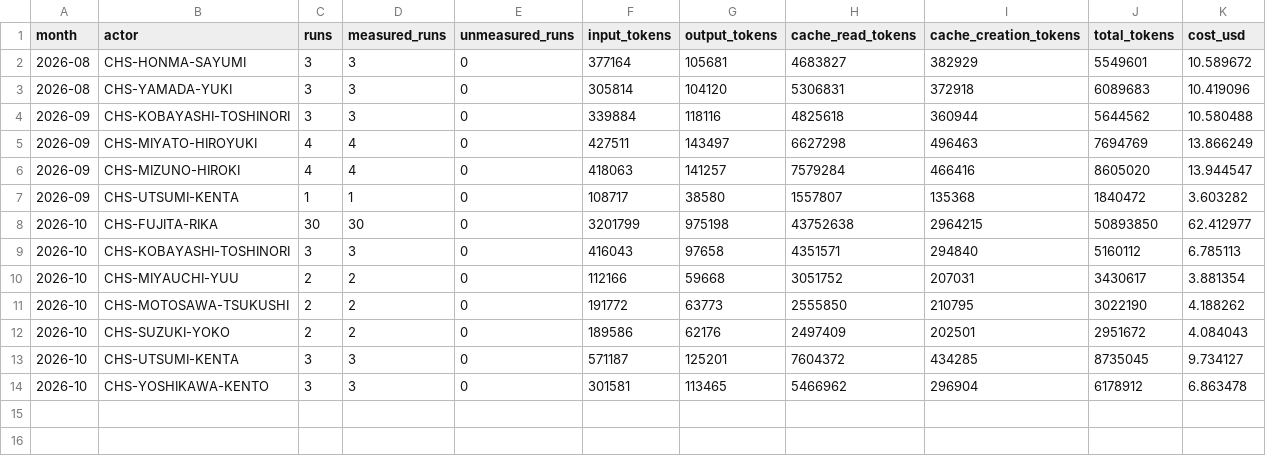
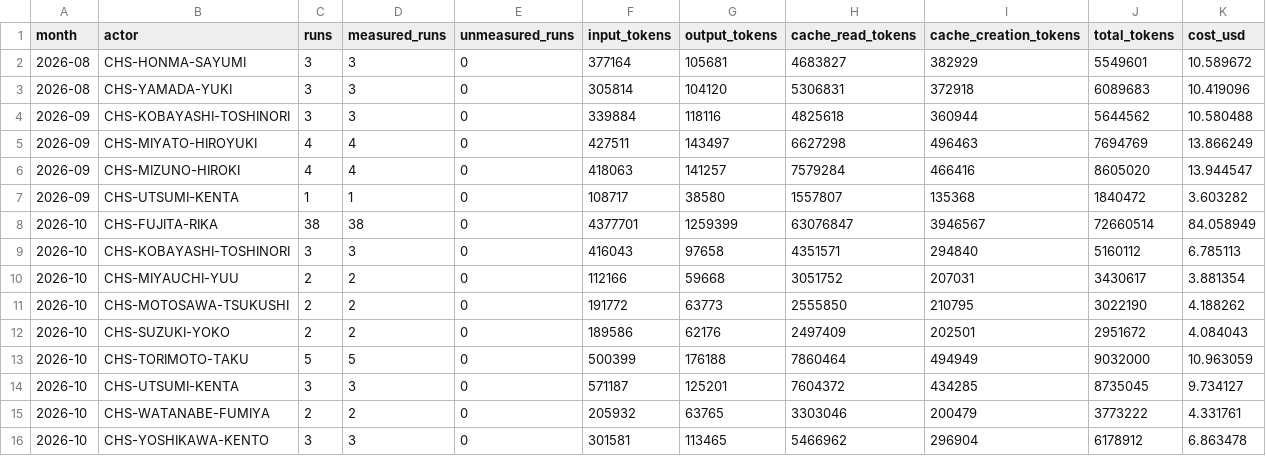
Before and after one commit to CHS-Training-Org/ai_training_for_chuo_system, a CSV file: by-user-monthly.csv, drawn as a sheet.

```diff
--- a/by-user-monthly.csv
+++ b/by-user-monthly.csv
@@ -7,3 +7,3 @@ month,actor,runs,measured_runs,unmeasured_runs,input_tokens,output_tokens,cache_
 2026-09,CHS-UTSUMI-KENTA,1,1,0,108717,38580,1557807,135368,1840472,3.603282
-2026-10,CHS-FUJITA-RIKA,30,30,0,3201799,975198,43752638,2964215,50893850,62.412977
+2026-10,CHS-FUJITA-RIKA,38,38,0,4377701,1259399,63076847,3946567,72660514,84.058949
 2026-10,CHS-KOBAYASHI-TOSHINORI,3,3,0,416043,97658,4351571,294840,5160112,6.785113
@@ -12,3 +12,5 @@ month,actor,runs,measured_runs,unmeasured_runs,input_tokens,output_tokens,cache_
 2026-10,CHS-SUZUKI-YOKO,2,2,0,189586,62176,2497409,202501,2951672,4.084043
+2026-10,CHS-TORIMOTO-TAKU,5,5,0,500399,176188,7860464,494949,9032000,10.963059
 2026-10,CHS-UTSUMI-KENTA,3,3,0,571187,125201,7604372,434285,8735045,9.734127
+2026-10,CHS-WATANABE-FUMIYA,2,2,0,205932,63765,3303046,200479,3773222,4.331761
 2026-10,CHS-YOSHIKAWA-KENTO,3,3,0,301581,113465,5466962,296904,6178912,6.863478
```
Also changed, not shown: monthly.csv, weekly.csv, 1 other file.
